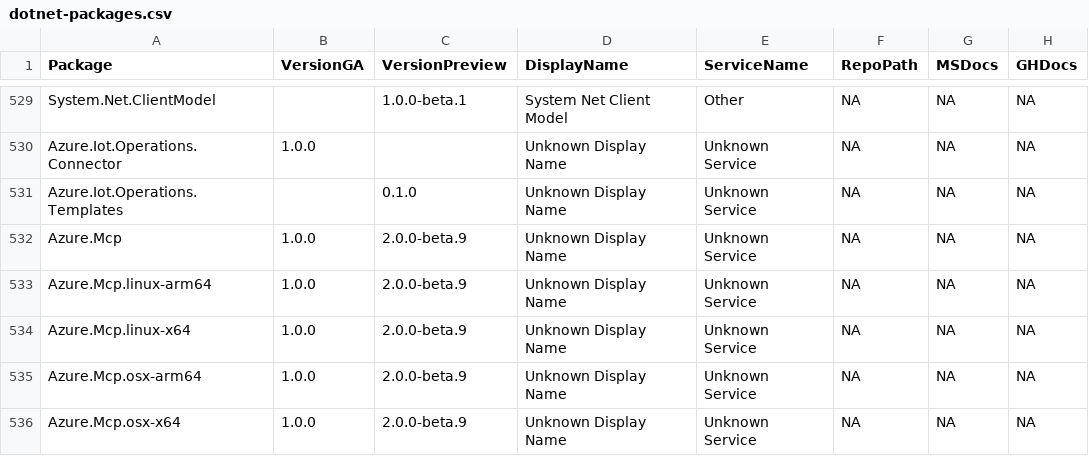
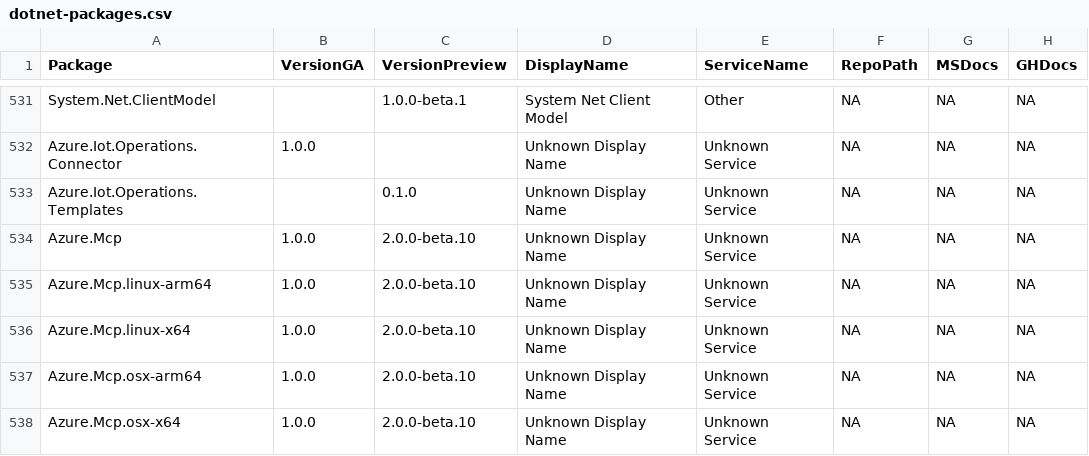
Before and after one commit to Azure/azure-sdk, a CSV file: _data/releases/latest/dotnet-packages.csv, drawn as a sheet; only a part is shown, gaps mark what is left out; addresses are those after the commit; the diff covers the shown part only; the diff names each change by its address in the sheet, - before the commit and + after, or states it on an @@ line.

```diff
--- a/_data/releases/latest/dotnet-packages.csv
+++ b/_data/releases/latest/dotnet-packages.csv
-C534:C538 (VersionPreview): 2.0.0-beta.9
+C534:C538 (VersionPreview): 2.0.0-beta.10
```
Also changed, not shown: 2 added rows, 2 removed rows and 4 edited cells elsewhere in this file, _data/releases/inventory/inventory.csv, _data/releases/latest/cpp-packages.csv, 4 other files.
